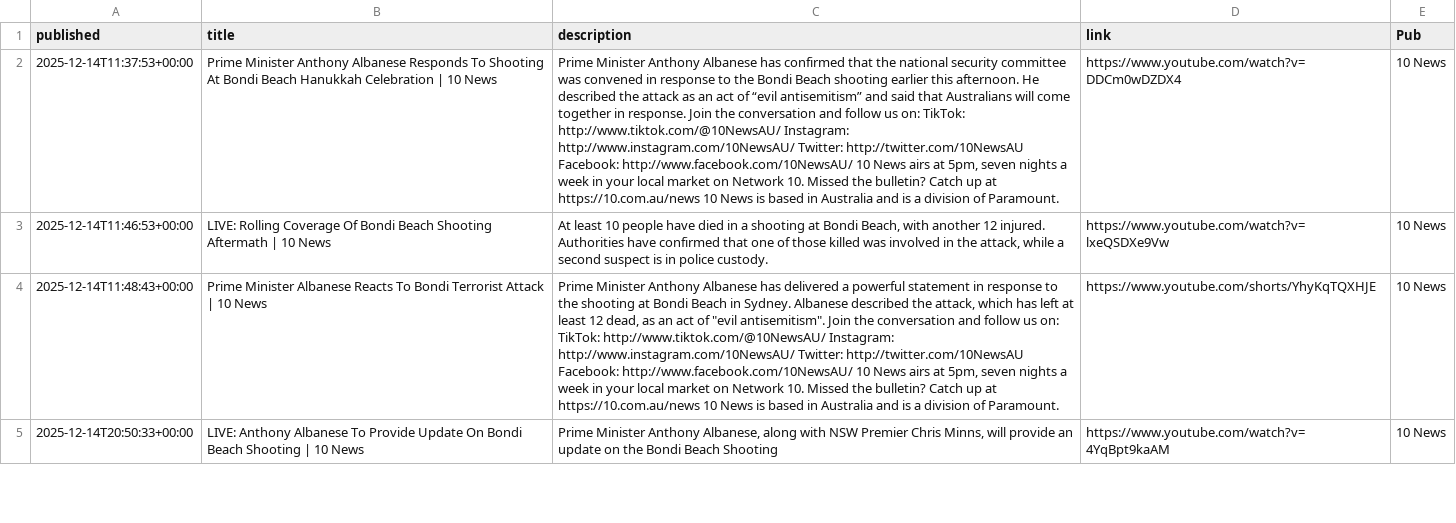
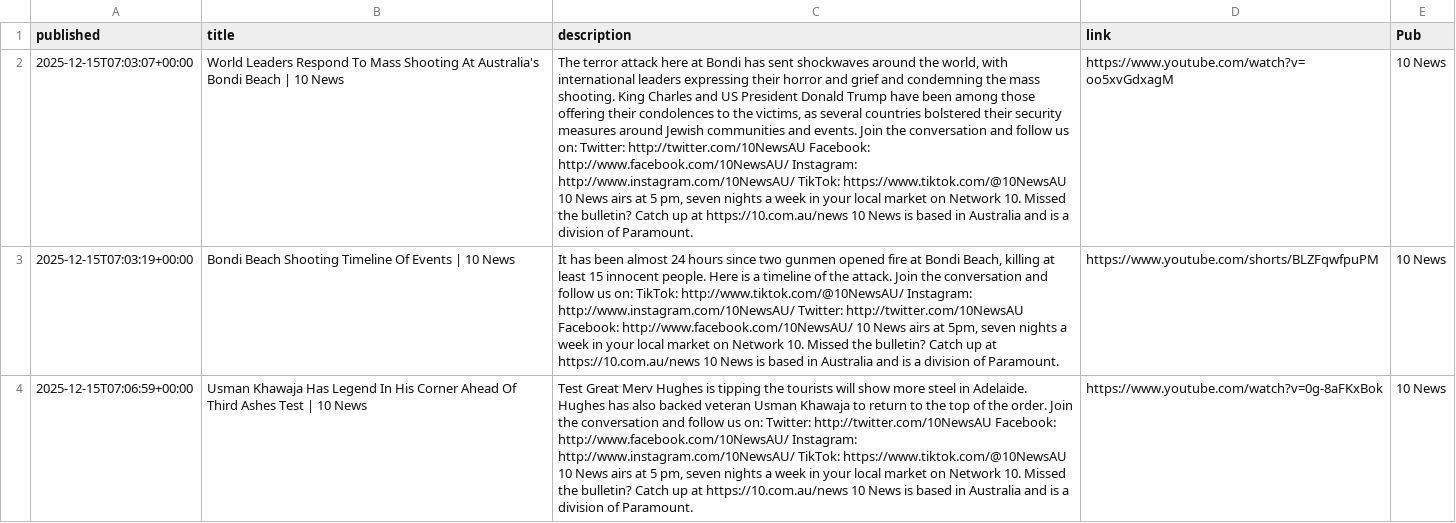
Before and after one commit to joshnicholas/collect-clips, a CSV file: data/10 News.csv, drawn as a sheet; only a part is shown; removed rows and columns are numbered as before the commit, all else as after; the diff covers the shown part only; the diff names each change by its address in the sheet, - before the commit and + after, or states it on an @@ line.

```diff
--- a/data/10 News.csv
+++ b/data/10 News.csv
-A2 (published): 2025-12-14T11:37:53+00:00
+A2 (published): 2025-12-15T07:03:07+00:00
-B2 (title): Prime Minister Anthony Albanese Responds To Shooting At Bondi Beach Hanukkah Celebration | 10…
+B2 (title): World Leaders Respond To Mass Shooting At Australia's Bondi Beach | 10…
-C2 (description): Prime Minister Anthony Albanese has confirmed that the national security committee was convened in response to the Bondi Beach shooting earlier this afternoon. He described the attack as an act of “evil antisemitism” and said that Australians will come together in response. Join the conversation and follow us on: TikTok: http://www.tiktok.com/@10NewsAU/ Instagram: http://www.instagram.com/10NewsAU/ Twitter: http://twitter.com/10NewsAU Facebook: http://www.facebook.com/10NewsAU/ 10 News airs at 5pm, seven nights…
+C2 (description): The terror attack here at Bondi has sent shockwaves around the world, with international leaders expressing their horror and grief and condemning the mass shooting. King Charles and US President Donald Trump have been among those offering their condolences to the victims, as several countries bolstered their security measures around Jewish communities and events. Join the conversation and follow us on: Twitter: http://twitter.com/10NewsAU Facebook: http://www.facebook.com/10NewsAU/ Instagram: http://www.instagram.com/10NewsAU/ TikTok: https://www.tiktok.com/@10NewsAU 10 News airs at 5 pm, seven nights…
-D2 (link): https://www.youtube.com/watch?v=DDCm0wDZDX4
+D2 (link): https://www.youtube.com/watch?v=oo5xvGdxagM
-A3 (published): 2025-12-14T11:46:53+00:00
+A3 (published): 2025-12-15T07:03:19+00:00
-B3 (title): LIVE: Rolling Coverage Of Bondi Beach Shooting Aftermath | 10…
+B3 (title): Bondi Beach Shooting Timeline Of Events | 10…
-C3 (description): At least 10 people have died in a shooting at Bondi Beach, with another 12 injured. Authorities have confirmed that one of those killed was involved in the attack, while a second suspect is in police custody.
+C3 (description): It has been almost 24 hours since two gunmen opened fire at Bondi Beach, killing at least 15 innocent people. Here is a timeline of the attack. Join the conversation and follow us on: TikTok: http://www.tiktok.com/@10NewsAU/ Instagram: http://www.instagram.com/10NewsAU/ Twitter: http://twitter.com/10NewsAU Facebook: http://www.facebook.com/10NewsAU/ 10 News airs at 5pm, seven nights a week in your local market on Network 10. Missed the bulletin? Catch up at https://10.com.au/news 10 News is based in Australia and is a division of Paramount.
-D3 (link): https://www.youtube.com/watch?v=lxeQSDXe9Vw
+D3 (link): https://www.youtube.com/shorts/BLZFqwfpuPM
-row 4: 2025-12-14T11:48:43+00:00 | Prime Minister Albanese Reacts To Bondi Terrorist Attack | 10 News | Prime Minister Anthony Albanese has delivered a powerful statement in response to the shooting at Bondi Beach in Sydney. Albanese described the attack, which has left at least 12 dead, as an act of "evil antisemitism". Join the conversation and follow us on: TikTok: http://www.tiktok.com/@10NewsAU/ Instagram: http://www.instagram.com/10NewsAU/ Twitter: http://twitter.com/10NewsAU Facebook: http://www.facebook.com/10NewsAU/ 10 News airs at 5pm, seven nights a week in your local market on Network 10. Missed the bulletin? Catch up at https://10.com.au/news 10 News is based in Australia and is a division of Paramount. | https://www.youtube.com/shorts/YhyKqTQXHJE | 10 News
-A4 (published): 2025-12-14T20:50:33+00:00
+A4 (published): 2025-12-15T07:06:59+00:00
-B4 (title): LIVE: Anthony Albanese To Provide Update On Bondi Beach Shooting | 10…
+B4 (title): Usman Khawaja Has Legend In His Corner Ahead Of Third Ashes Test | 10…
-C4 (description): Prime Minister Anthony Albanese, along with NSW Premier Chris Minns, will provide an update on the Bondi Beach Shooting
+C4 (description): Test Great Merv Hughes is tipping the tourists will show more steel in Adelaide. Hughes has also backed veteran Usman Khawaja to return to the top of the order. Join the conversation and follow us on: Twitter: http://twitter.com/10NewsAU Facebook: http://www.facebook.com/10NewsAU/ Instagram: http://www.instagram.com/10NewsAU/ TikTok: https://www.tiktok.com/@10NewsAU 10 News airs at 5 pm, seven nights a week in your local market on Network 10. Missed the bulletin? Catch up at https://10.com.au/news 10 News is based in Australia and is a division of Paramount.
-D4 (link): https://www.youtube.com/watch?v=4YqBpt9kaAM
+D4 (link): https://www.youtube.com/watch?v=0g-8aFKxBok
```
Also changed, not shown: 7 added rows, 6 removed rows and 18 edited cells elsewhere in this file, data/7News.csv, data/9News.csv, 3 other files.
